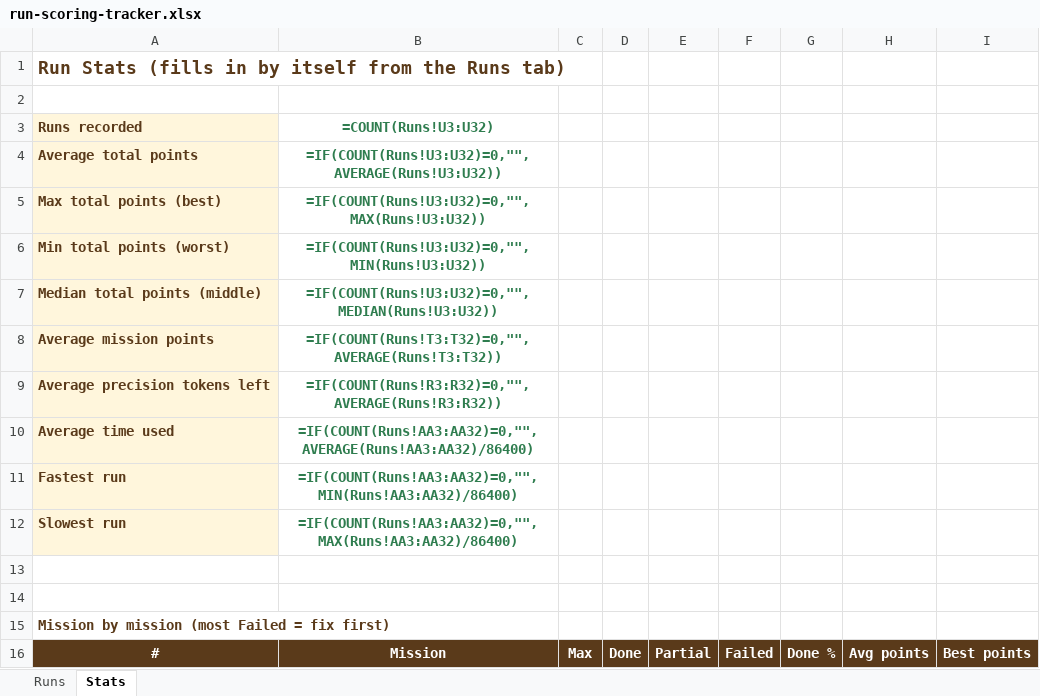
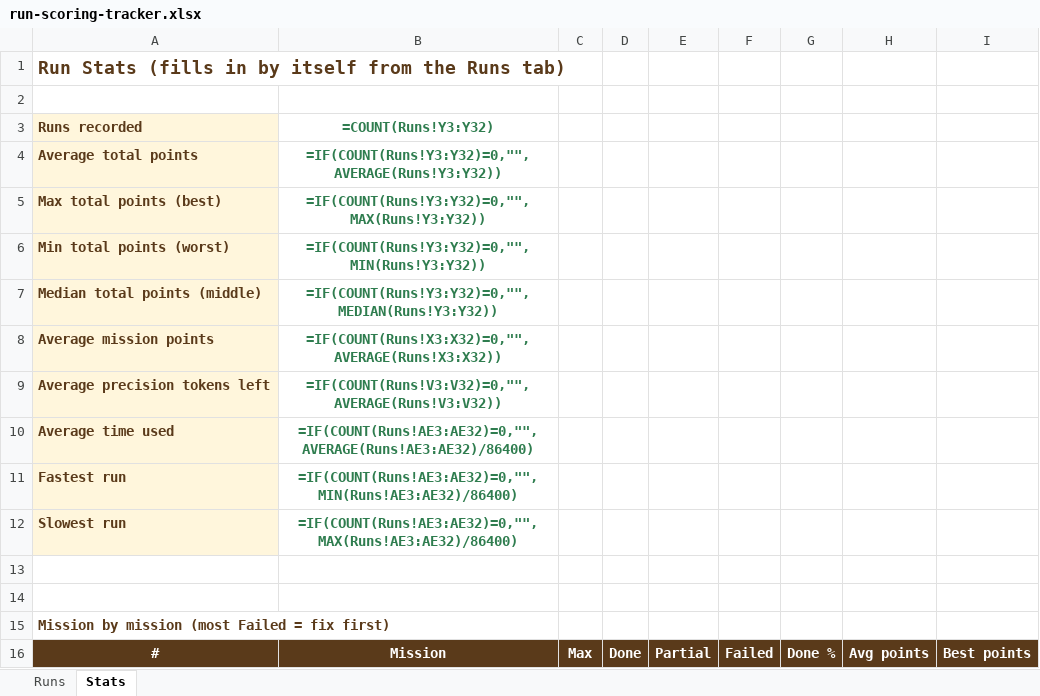
Before and after one commit to christopherl-git/lego-league, an Excel workbook: robot_design/run-scoring-worksheet/run-scoring-tracker.xlsx, sheet Stats, drawn as a sheet; only a part is shown; values as stored, in another font and other column widths than the file's, no borders; formulas without a stored value are shown as written; conditional formats not drawn; the diff covers the shown part only; the diff names each change by its address in the sheet, - before the commit and + after, or states it on an @@ line.

```diff
--- a/robot_design/run-scoring-worksheet/run-scoring-tracker.xlsx (sheet Stats)
+++ b/robot_design/run-scoring-worksheet/run-scoring-tracker.xlsx (sheet Stats)
-B3: =COUNT(Runs!U3:U32)
+B3: =COUNT(Runs!Y3:Y32)
-B4: =IF(COUNT(Runs!U3:U32)=0,"",AVERAGE(Runs!U3:U32))
+B4: =IF(COUNT(Runs!Y3:Y32)=0,"",AVERAGE(Runs!Y3:Y32))
-B5: =IF(COUNT(Runs!U3:U32)=0,"",MAX(Runs!U3:U32))
+B5: =IF(COUNT(Runs!Y3:Y32)=0,"",MAX(Runs!Y3:Y32))
-B6: =IF(COUNT(Runs!U3:U32)=0,"",MIN(Runs!U3:U32))
+B6: =IF(COUNT(Runs!Y3:Y32)=0,"",MIN(Runs!Y3:Y32))
-B7: =IF(COUNT(Runs!U3:U32)=0,"",MEDIAN(Runs!U3:U32))
+B7: =IF(COUNT(Runs!Y3:Y32)=0,"",MEDIAN(Runs!Y3:Y32))
-B8: =IF(COUNT(Runs!T3:T32)=0,"",AVERAGE(Runs!T3:T32))
+B8: =IF(COUNT(Runs!X3:X32)=0,"",AVERAGE(Runs!X3:X32))
-B9: =IF(COUNT(Runs!R3:R32)=0,"",AVERAGE(Runs!R3:R32))
+B9: =IF(COUNT(Runs!V3:V32)=0,"",AVERAGE(Runs!V3:V32))
-B10: =IF(COUNT(Runs!AA3:AA32)=0,"",AVERAGE(Runs!AA3:AA32)/86400)
+B10: =IF(COUNT(Runs!AE3:AE32)=0,"",AVERAGE(Runs!AE3:AE32)/86400)
-B11: =IF(COUNT(Runs!AA3:AA32)=0,"",MIN(Runs!AA3:AA32)/86400)
+B11: =IF(COUNT(Runs!AE3:AE32)=0,"",MIN(Runs!AE3:AE32)/86400)
-B12: =IF(COUNT(Runs!AA3:AA32)=0,"",MAX(Runs!AA3:AA32)/86400)
+B12: =IF(COUNT(Runs!AE3:AE32)=0,"",MAX(Runs!AE3:AE32)/86400)
```
Also changed, not shown: 2 added rows, 21 edited cells and row numbers in column A elsewhere in this sheet, sheet Runs, hidden cells, 3 other files.
